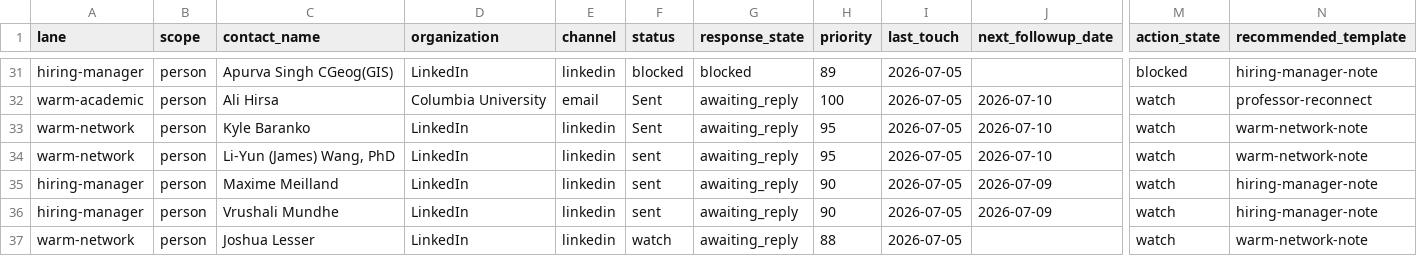
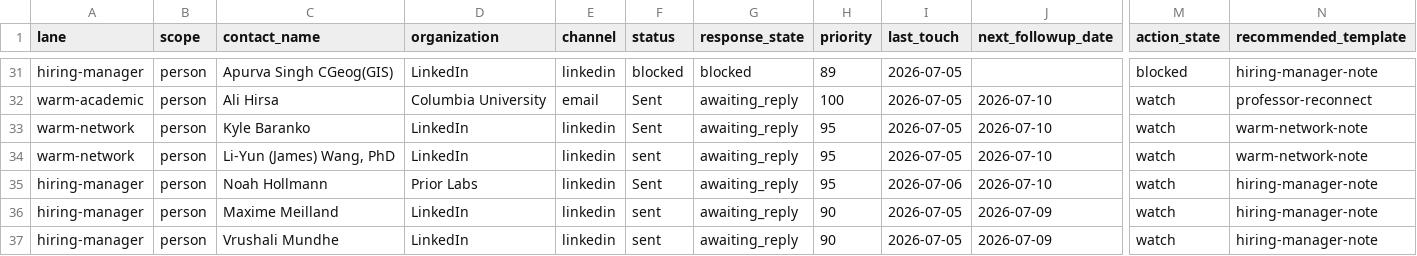
Before and after one commit to dhardestylewis/career-ops, a TSV file: data/outreach-universe.tsv, drawn as a sheet; only a part is shown, gaps mark what is left out; the shorter side is filled out with more unchanged rows; rows hold the shown columns only; the diff names each change by its address in the sheet, - before the commit and + after, or states it on an @@ line.

Commit message:
prior labs reconnect

```diff
--- a/data/outreach-universe.tsv
+++ b/data/outreach-universe.tsv
+row 35: hiring-manager | person | Noah Hollmann | Prior Labs | linkedin | Sent | awaiting_reply | 95 | 2026-07-06 | 2026-07-10 | watch | hiring-manager-note
```
Also changed, not shown: data/outreach-targets.tsv, 11 other files.
